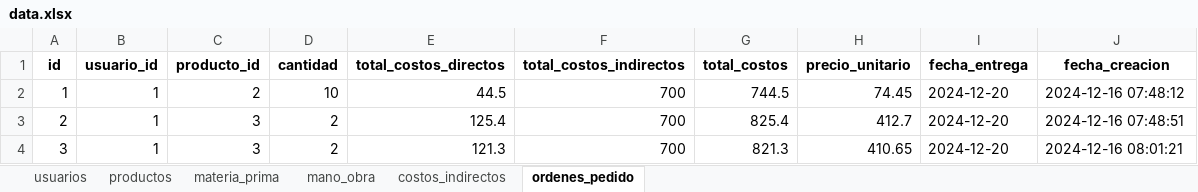
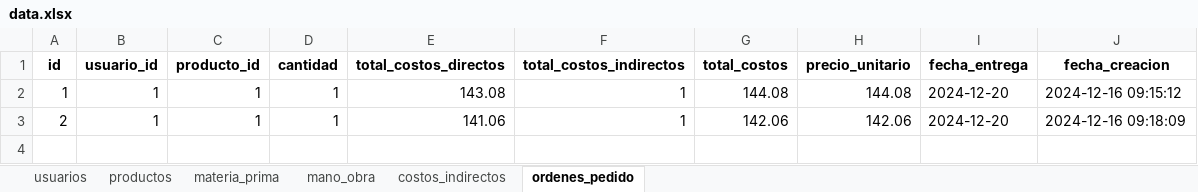
Before and after one commit to gussephe-benjamin/Aplicativo-Costos, an Excel workbook: Backend/app/data/data.xlsx, sheet ordenes_pedido, drawn as a sheet; values as stored, in another font and other column widths than the file's, no borders; the diff names each change by its address in the sheet, - before the commit and + after, or states it on an @@ line.

```diff
--- a/Backend/app/data/data.xlsx (sheet ordenes_pedido)
+++ b/Backend/app/data/data.xlsx (sheet ordenes_pedido)
-C2 (producto_id): 2
+C2 (producto_id): 1
-D2 (cantidad): 10
+D2 (cantidad): 1
-E2 (total_costos_directos): 44.5
+E2 (total_costos_directos): 143.08
-F2:F3 (total_costos_indirectos): 700
+F2:F3 (total_costos_indirectos): 1
-G2 (total_costos): 744.5
+G2 (total_costos): 144.08
-H2 (precio_unitario): 74.45
+H2 (precio_unitario): 144.08
-J2 (fecha_creacion): 2024-12-16 07:48:12
+J2 (fecha_creacion): 2024-12-16 09:15:12
-C3 (producto_id): 3
+C3 (producto_id): 1
-D3 (cantidad): 2
+D3 (cantidad): 1
-E3 (total_costos_directos): 125.4
+E3 (total_costos_directos): 141.06
-G3 (total_costos): 825.4
+G3 (total_costos): 142.06
-H3 (precio_unitario): 412.7
+H3 (precio_unitario): 142.06
-J3 (fecha_creacion): 2024-12-16 07:48:51
+J3 (fecha_creacion): 2024-12-16 09:18:09
-row 4: 3 | 1 | 3 | 2 | 121.3 | 700 | 821.3 | 410.65 | 2024-12-20 | 2024-12-16 08:01:21
```
Also changed, not shown: sheet materia_prima, sheet mano_obra, sheet productos, sheet costos_indirectos, sheet usuarios, 2 other files.
